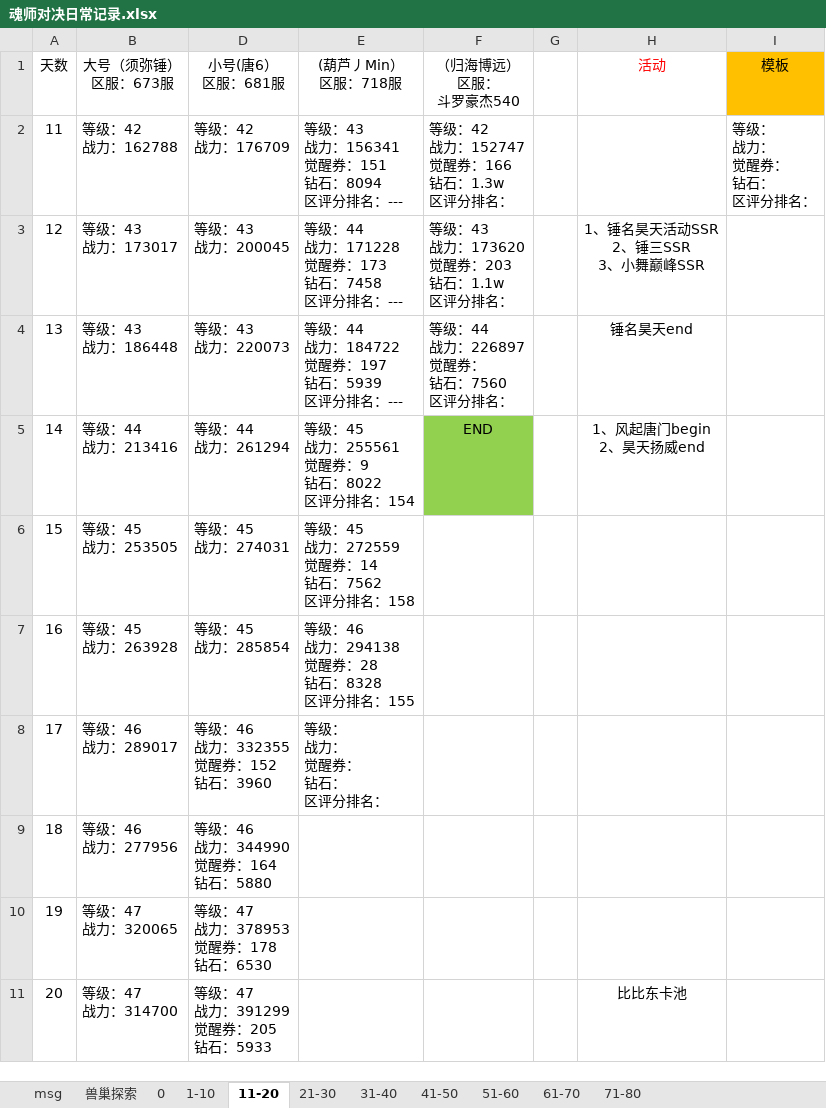
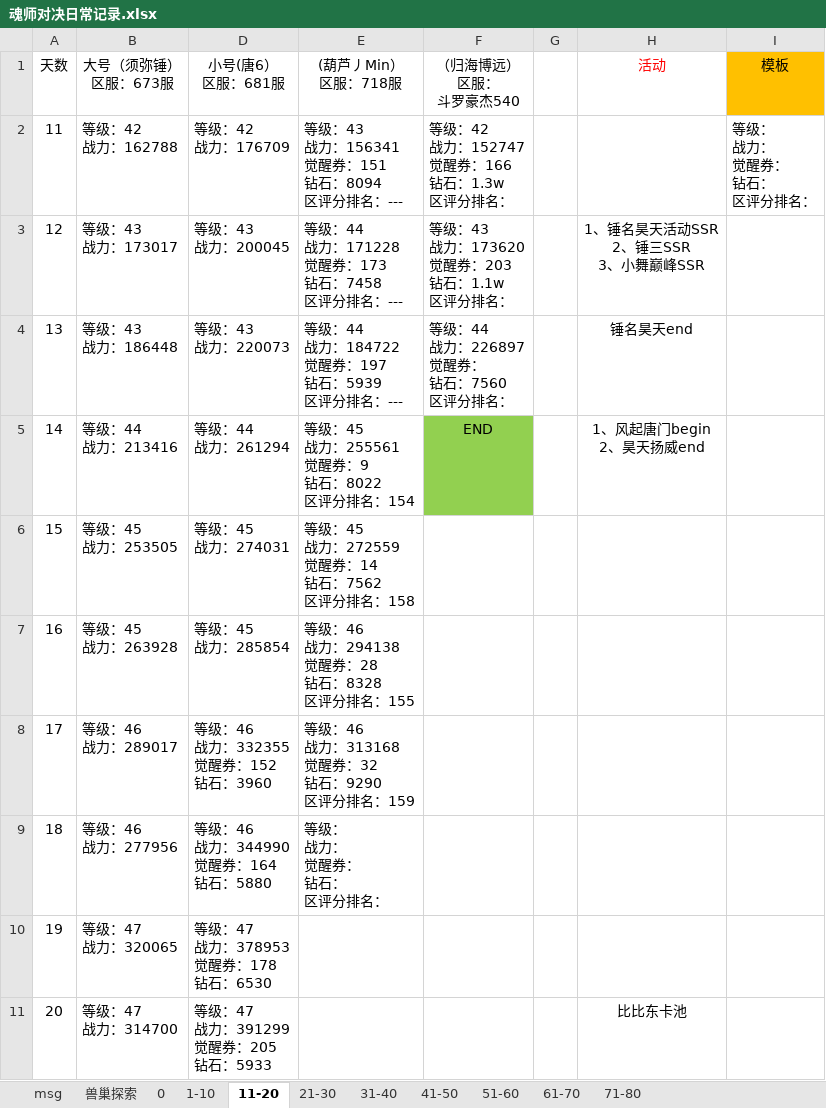
Before and after one commit to 1030821847/Person, an Excel workbook: 魂师对决日常记录.xlsx, sheet 11-20, drawn as a sheet; values as stored, in another font and other column widths than the file's, no borders; ↵ is a line break in a cell; the diff names each change by its address in the sheet, - before the commit and + after, or states it on an @@ line.

```diff
--- a/魂师对决日常记录.xlsx (sheet 11-20)
+++ b/魂师对决日常记录.xlsx (sheet 11-20)
-E8 ((葫芦丿Min） 区服：718服): 等级： ↵ 战力： ↵ 觉醒券： ↵ 钻石： ↵ 区评分排名：
+E8 ((葫芦丿Min） 区服：718服): 等级：46 ↵ 战力：313168 ↵ 觉醒券：32 ↵ 钻石：9290 ↵ 区评分排名：159
-E9 ((葫芦丿Min） 区服：718服): (empty)
+E9 ((葫芦丿Min） 区服：718服): 等级： ↵ 战力： ↵ 觉醒券： ↵ 钻石： ↵ 区评分排名：
```
Also changed, not shown: sheet 71-80.
